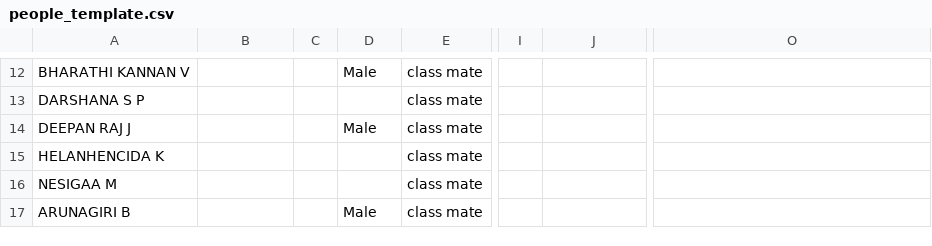
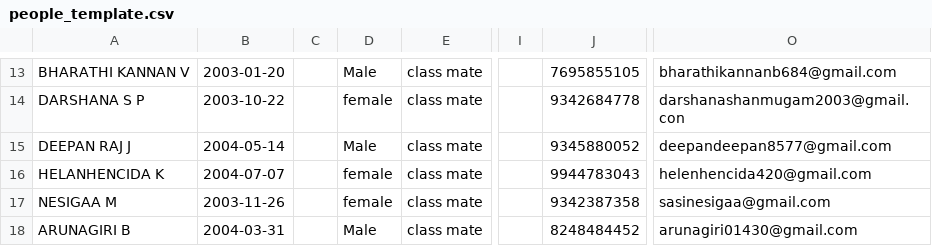
Before and after one commit to purushothamanjerry/lifemanager, a CSV file: people_template.csv, drawn as a sheet; only a part is shown, gaps mark what is left out; addresses are those after the commit; the diff covers the shown part only; the diff names each change by its address in the sheet, - before the commit and + after, or states it on an @@ line.

```diff
--- a/people_template.csv
+++ b/people_template.csv
-B13: (empty)
+B13: 2003-01-20
-J13: (empty)
+J13: 7695855105
-O13: (empty)
+O13: bharathikannanb684@gmail.com
-B14: (empty)
+B14: 2003-10-22
-D14: (empty)
+D14: female
-J14: (empty)
+J14: 9342684778
-O14: (empty)
+O14: darshanashanmugam2003@gmail.con
-B15: (empty)
+B15: 2004-05-14
-J15: (empty)
+J15: 9345880052
-O15: (empty)
+O15: deepandeepan8577@gmail.com
-B16: (empty)
+B16: 2004-07-07
-D16:D17: (empty)
+D16:D17: female
-J16: (empty)
+J16: 9944783043
-O16: (empty)
+O16: helenhencida420@gmail.com
-B17: (empty)
+B17: 2003-11-26
-J17: (empty)
+J17: 9342387358
-O17: (empty)
+O17: sasinesigaa@gmail.com
-B18: (empty)
+B18: 2004-03-31
-J18: (empty)
+J18: 8248484452
-O18: (empty)
+O18: arunagiri01430@gmail.com
```
Also changed, not shown: 1 added row and 35 edited cells elsewhere in this file, 1 other file.
